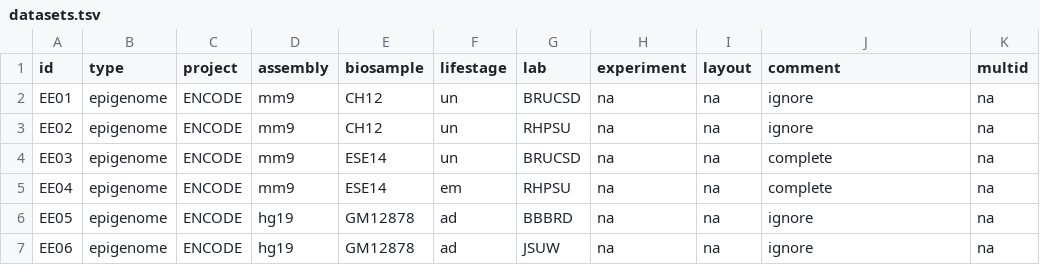
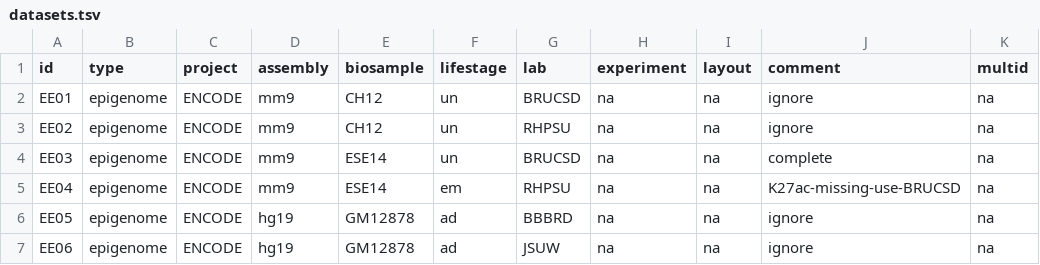
Before and after one commit to ptrebert/project-cross-species, a TSV file: annotation/exec/datasets.tsv, drawn as a sheet; only a part is shown.

```diff
--- a/annotation/exec/datasets.tsv
+++ b/annotation/exec/datasets.tsv
@@ -4,3 +4,3 @@ EE02	epigenome	ENCODE	mm9	CH12	un	RHPSU	na	na	ignore	na
 EE03	epigenome	ENCODE	mm9	ESE14	un	BRUCSD	na	na	complete	na
-EE04	epigenome	ENCODE	mm9	ESE14	em	RHPSU	na	na	complete	na
+EE04	epigenome	ENCODE	mm9	ESE14	em	RHPSU	na	na	K27ac-missing-use-BRUCSD	na
 EE05	epigenome	ENCODE	hg19	GM12878	ad	BBBRD	na	na	ignore	na
```
Also changed, not shown: annotation/exec/grouping.tsv, 4 other files.
